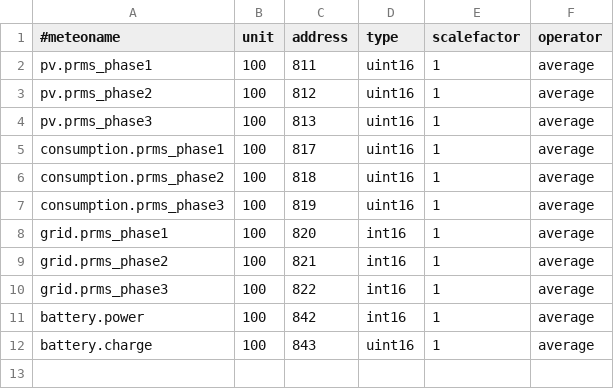
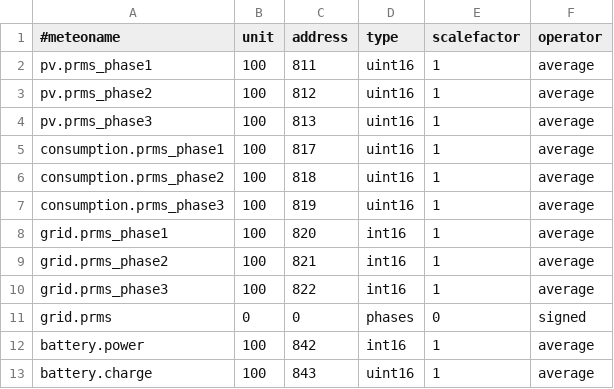
Before and after one commit to AndreasFMueller/PowerMeter, a CSV file: bubental.csv, drawn as a sheet.

```diff
--- a/bubental.csv
+++ b/bubental.csv
@@ -10,2 +10,3 @@ grid.prms_phase2,100,821,int16,1,average
 grid.prms_phase3,100,822,int16,1,average
+grid.prms,0,0,phases,0,signed
 battery.power,100,842,int16,1,average
```
Also changed, not shown: 4 other files.
